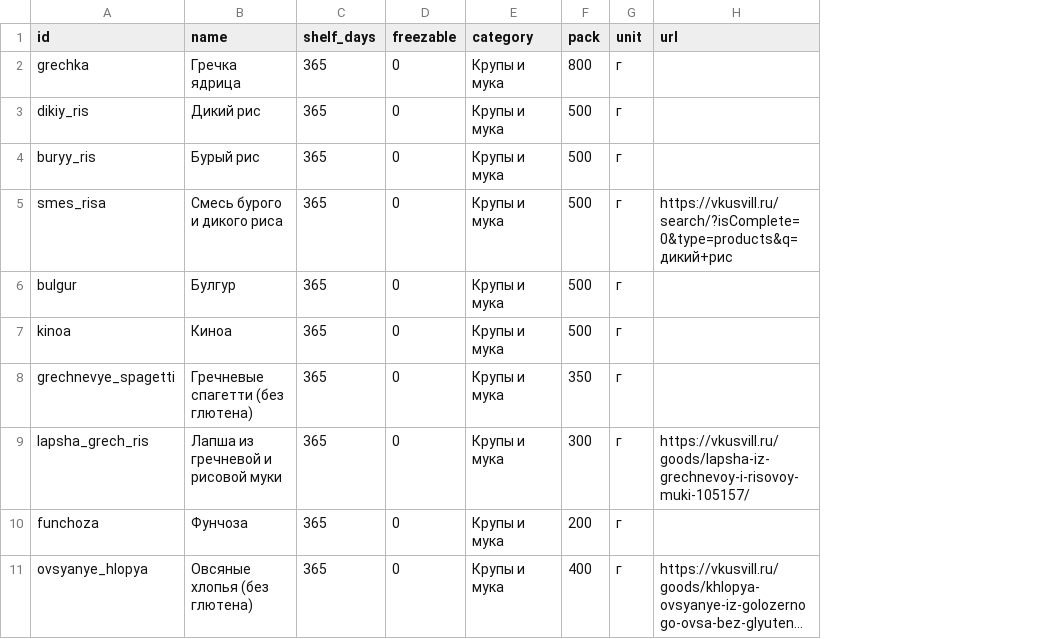
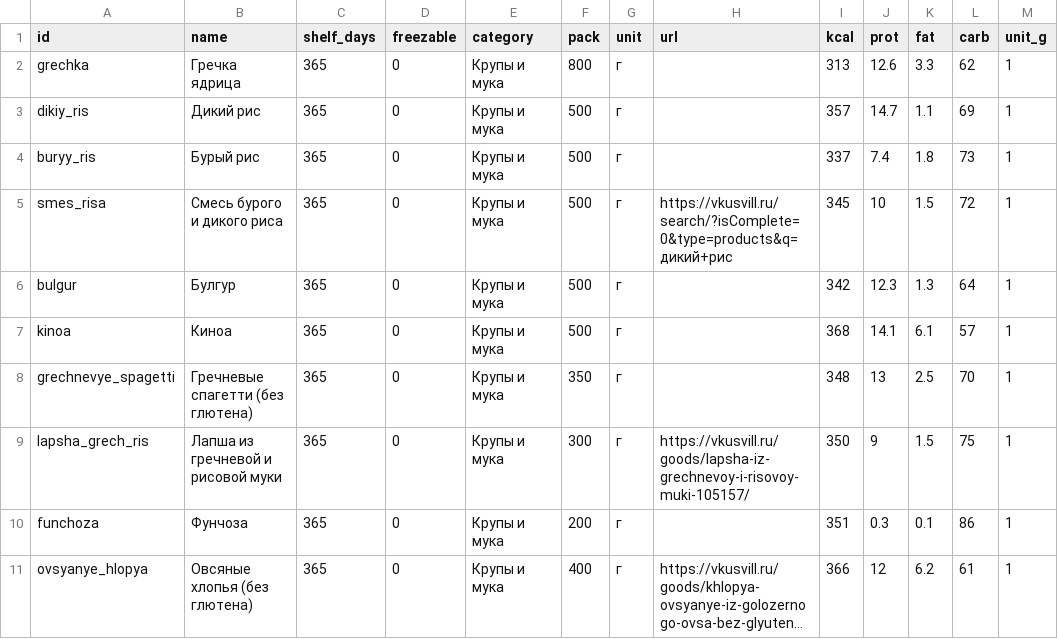
Before and after one commit to artemkarel/mealbot, a CSV file: data/products.csv, drawn as a sheet; only a part is shown; long unchanged cells end in …; the diff names each change by its address in the sheet, - before the commit and + after, or states it on an @@ line.

```diff
--- a/data/products.csv
+++ b/data/products.csv
+column I (kcal), rows 2-11: 313 | 357 | 337 | 345 | 342 | 368 | 348 | 350 | 351 | 366
+column J (prot), rows 2-11: 12.6 | 14.7 | 7.4 | 10 | 12.3 | 14.1 | 13 | 9 | 0.3 | 12
+column K (fat), rows 2-11: 3.3 | 1.1 | 1.8 | 1.5 | 1.3 | 6.1 | 2.5 | 1.5 | 0.1 | 6.2
+column L (carb), rows 2-11: 62 | 69 | 73 | 72 | 64 | 57 | 70 | 75 | 86 | 61
+column M (unit_g), rows 2-11: all 1
```
Also changed, not shown: 10 other files.
